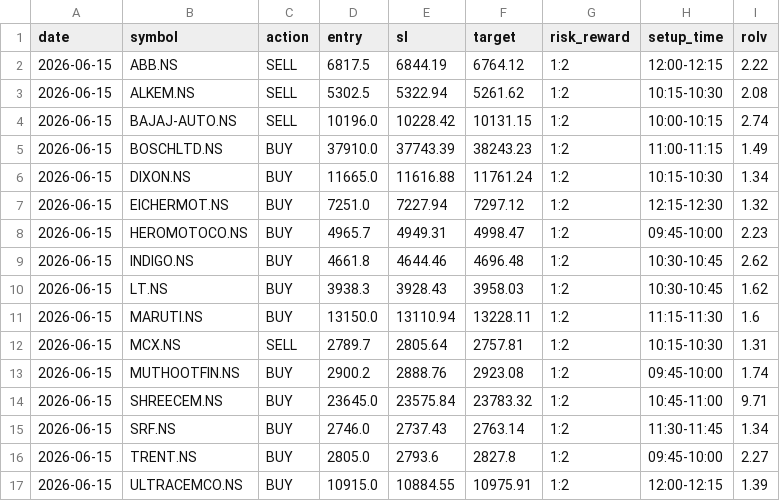
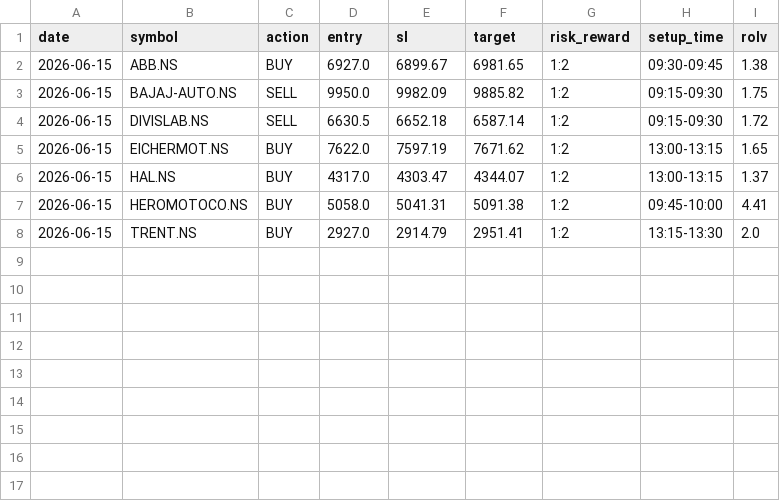
Before and after one commit to Chetansinghania/smart-fno-engine-v2, a CSV file: scanner/locked_signals.csv, drawn as a sheet.

Commit message:
Finalize CMP based V4 scanner

```diff
--- a/scanner/locked_signals.csv
+++ b/scanner/locked_signals.csv
@@ -1,17 +1,8 @@
 date,symbol,action,entry,sl,target,risk_reward,setup_time,rolv
-2026-06-15,ABB.NS,SELL,6817.5,6844.19,6764.12,1:2,12:00-12:15,2.22
-2026-06-15,ALKEM.NS,SELL,5302.5,5322.94,5261.62,1:2,10:15-10:30,2.08
-2026-06-15,BAJAJ-AUTO.NS,SELL,10196.0,10228.42,10131.15,1:2,10:00-10:15,2.74
-2026-06-15,BOSCHLTD.NS,BUY,37910.0,37743.39,38243.23,1:2,11:00-11:15,1.49
-2026-06-15,DIXON.NS,BUY,11665.0,11616.88,11761.24,1:2,10:15-10:30,1.34
-2026-06-15,EICHERMOT.NS,BUY,7251.0,7227.94,7297.12,1:2,12:15-12:30,1.32
-2026-06-15,HEROMOTOCO.NS,BUY,4965.7,4949.31,4998.47,1:2,09:45-10:00,2.23
-2026-06-15,INDIGO.NS,BUY,4661.8,4644.46,4696.48,1:2,10:30-10:45,2.62
-2026-06-15,LT.NS,BUY,3938.3,3928.43,3958.03,1:2,10:30-10:45,1.62
-2026-06-15,MARUTI.NS,BUY,13150.0,13110.94,13228.11,1:2,11:15-11:30,1.6
-2026-06-15,MCX.NS,SELL,2789.7,2805.64,2757.81,1:2,10:15-10:30,1.31
-2026-06-15,MUTHOOTFIN.NS,BUY,2900.2,2888.76,2923.08,1:2,09:45-10:00,1.74
-2026-06-15,SHREECEM.NS,BUY,23645.0,23575.84,23783.32,1:2,10:45-11:00,9.71
-2026-06-15,SRF.NS,BUY,2746.0,2737.43,2763.14,1:2,11:30-11:45,1.34
-2026-06-15,TRENT.NS,BUY,2805.0,2793.6,2827.8,1:2,09:45-10:00,2.27
-2026-06-15,ULTRACEMCO.NS,BUY,10915.0,10884.55,10975.91,1:2,12:00-12:15,1.39
+2026-06-15,ABB.NS,BUY,6927.0,6899.67,6981.65,1:2,09:30-09:45,1.38
+2026-06-15,BAJAJ-AUTO.NS,SELL,9950.0,9982.09,9885.82,1:2,09:15-09:30,1.75
+2026-06-15,DIVISLAB.NS,SELL,6630.5,6652.18,6587.14,1:2,09:15-09:30,1.72
+2026-06-15,EICHERMOT.NS,BUY,7622.0,7597.19,7671.62,1:2,13:00-13:15,1.65
+2026-06-15,HAL.NS,BUY,4317.0,4303.47,4344.07,1:2,13:00-13:15,1.37
+2026-06-15,HEROMOTOCO.NS,BUY,5058.0,5041.31,5091.38,1:2,09:45-10:00,4.41
+2026-06-15,TRENT.NS,BUY,2927.0,2914.79,2951.41,1:2,13:15-13:30,2.0
```
Also changed, not shown: 2 other files.
